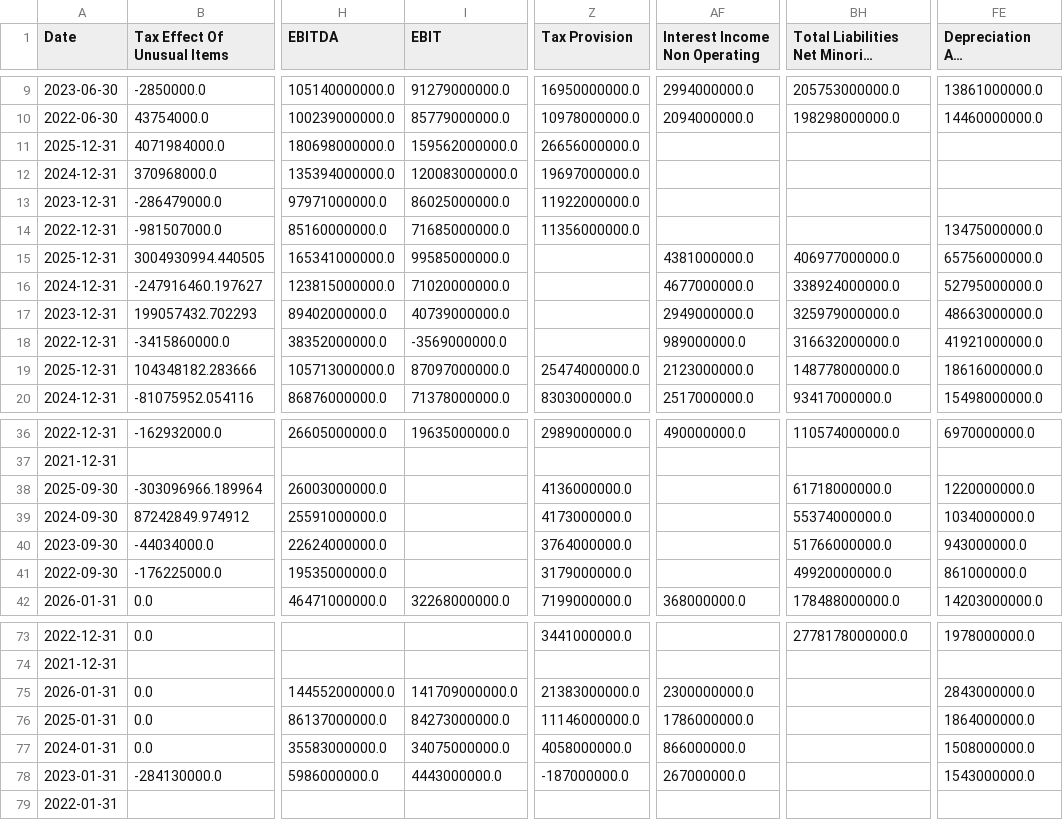
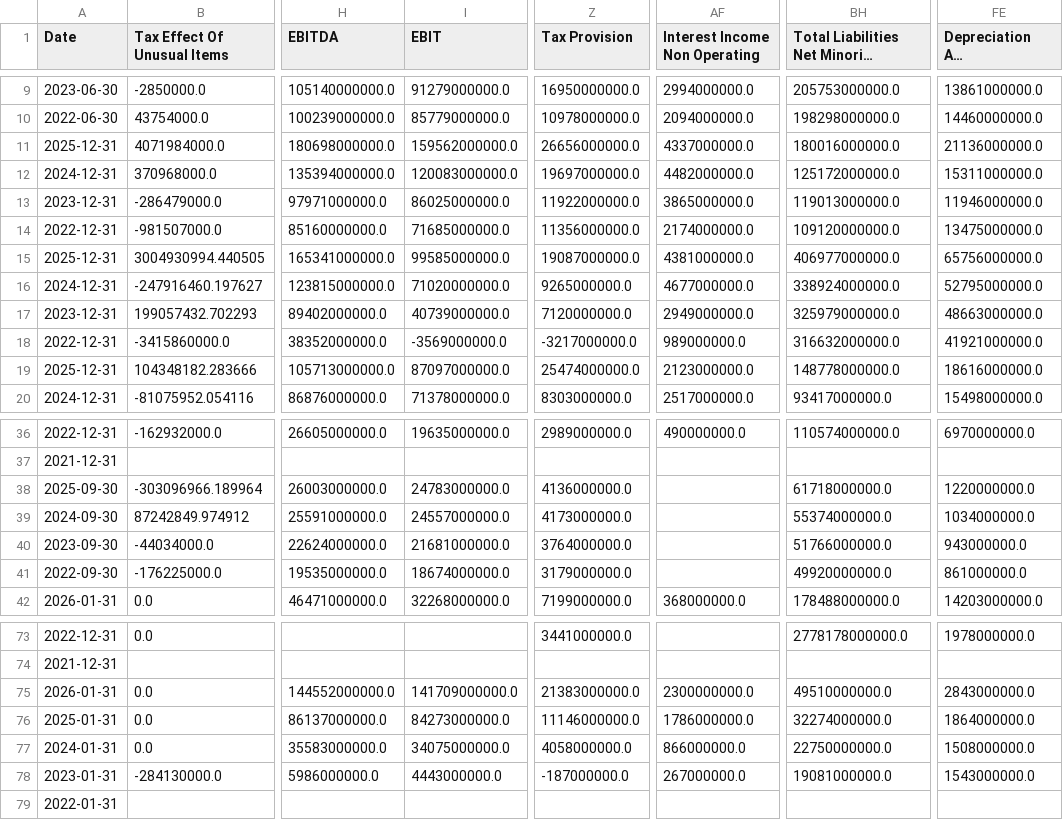
Before and after one commit to laihoangson/financial-analytic, a CSV file: data/raw/raw_financials.csv, drawn as a sheet; only a part is shown, gaps mark what is left out; long unchanged cells end in …; the diff covers the shown part only; the diff names each change by its address in the sheet, - before the commit and + after, or states it on an @@ line.

```diff
--- a/data/raw/raw_financials.csv
+++ b/data/raw/raw_financials.csv
-AF11 (Interest Income Non Operating): (empty)
+AF11 (Interest Income Non Operating): 4337000000.0
-BH11: (empty)
+BH11: 180016000000.0
-FE11 (Depreciation And Amortization): (empty)
+FE11 (Depreciation And Amortization): 21136000000.0
-AF12 (Interest Income Non Operating): (empty)
+AF12 (Interest Income Non Operating): 4482000000.0
-BH12: (empty)
+BH12: 125172000000.0
-FE12 (Depreciation And Amortization): (empty)
+FE12 (Depreciation And Amortization): 15311000000.0
-AF13 (Interest Income Non Operating): (empty)
+AF13 (Interest Income Non Operating): 3865000000.0
-BH13: (empty)
+BH13: 119013000000.0
-FE13 (Depreciation And Amortization): (empty)
+FE13 (Depreciation And Amortization): 11946000000.0
-AF14 (Interest Income Non Operating): (empty)
+AF14 (Interest Income Non Operating): 2174000000.0
-BH14: (empty)
+BH14: 109120000000.0
-Z15 (Tax Provision): (empty)
+Z15 (Tax Provision): 19087000000.0
-Z16 (Tax Provision): (empty)
+Z16 (Tax Provision): 9265000000.0
-Z17 (Tax Provision): (empty)
+Z17 (Tax Provision): 7120000000.0
-Z18 (Tax Provision): (empty)
+Z18 (Tax Provision): -3217000000.0
-I38 (EBIT): (empty)
+I38 (EBIT): 24783000000.0
-I39 (EBIT): (empty)
+I39 (EBIT): 24557000000.0
-I40 (EBIT): (empty)
+I40 (EBIT): 21681000000.0
-I41 (EBIT): (empty)
+I41 (EBIT): 18674000000.0
-BH75: (empty)
+BH75: 49510000000.0
-BH76: (empty)
+BH76: 32274000000.0
-BH77: (empty)
+BH77: 22750000000.0
-BH78: (empty)
+BH78: 19081000000.0
```
Also changed, not shown: 4 edited cells elsewhere in this file, data/cleaned/financial_statements.csv, data/raw/raw_financials_quarterly.csv, 2 other files.
